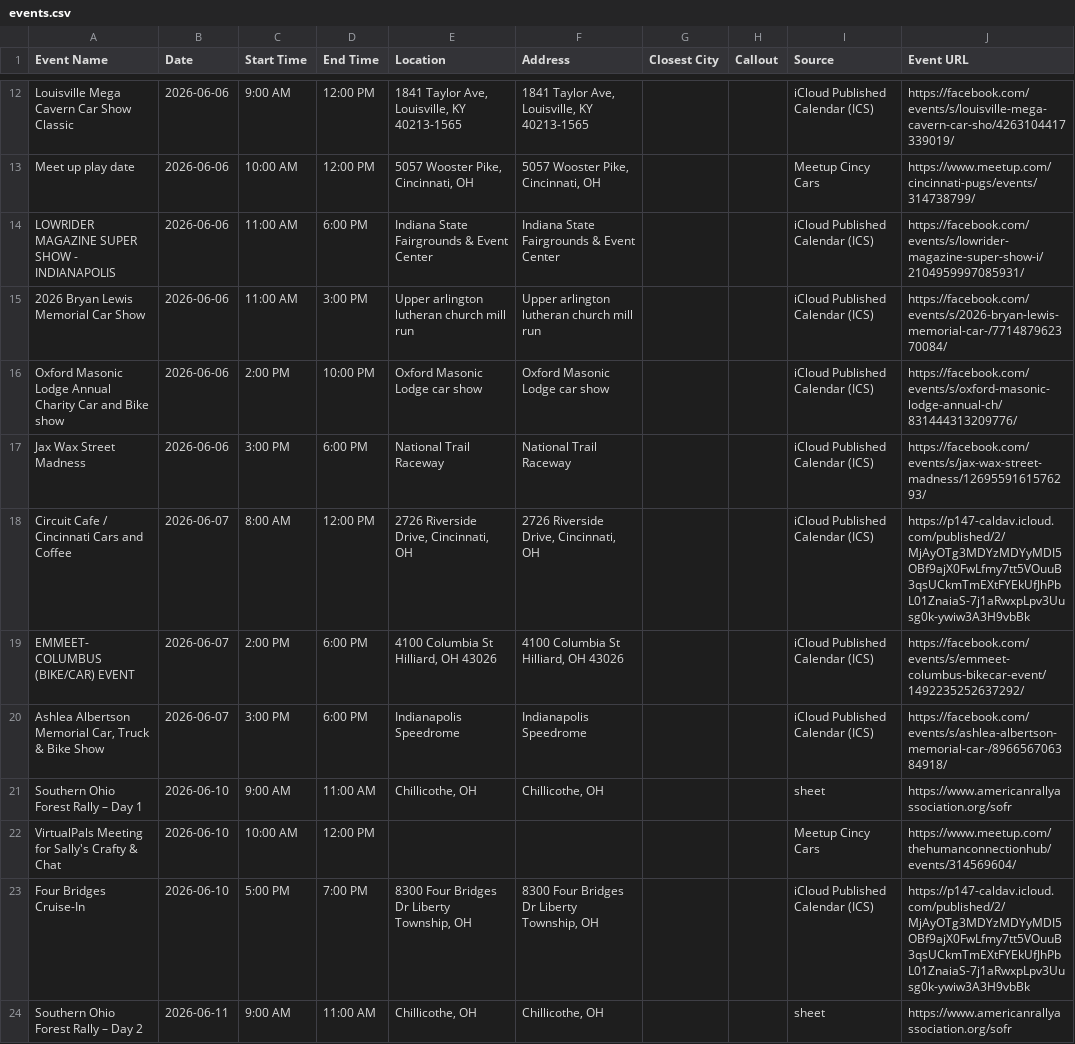
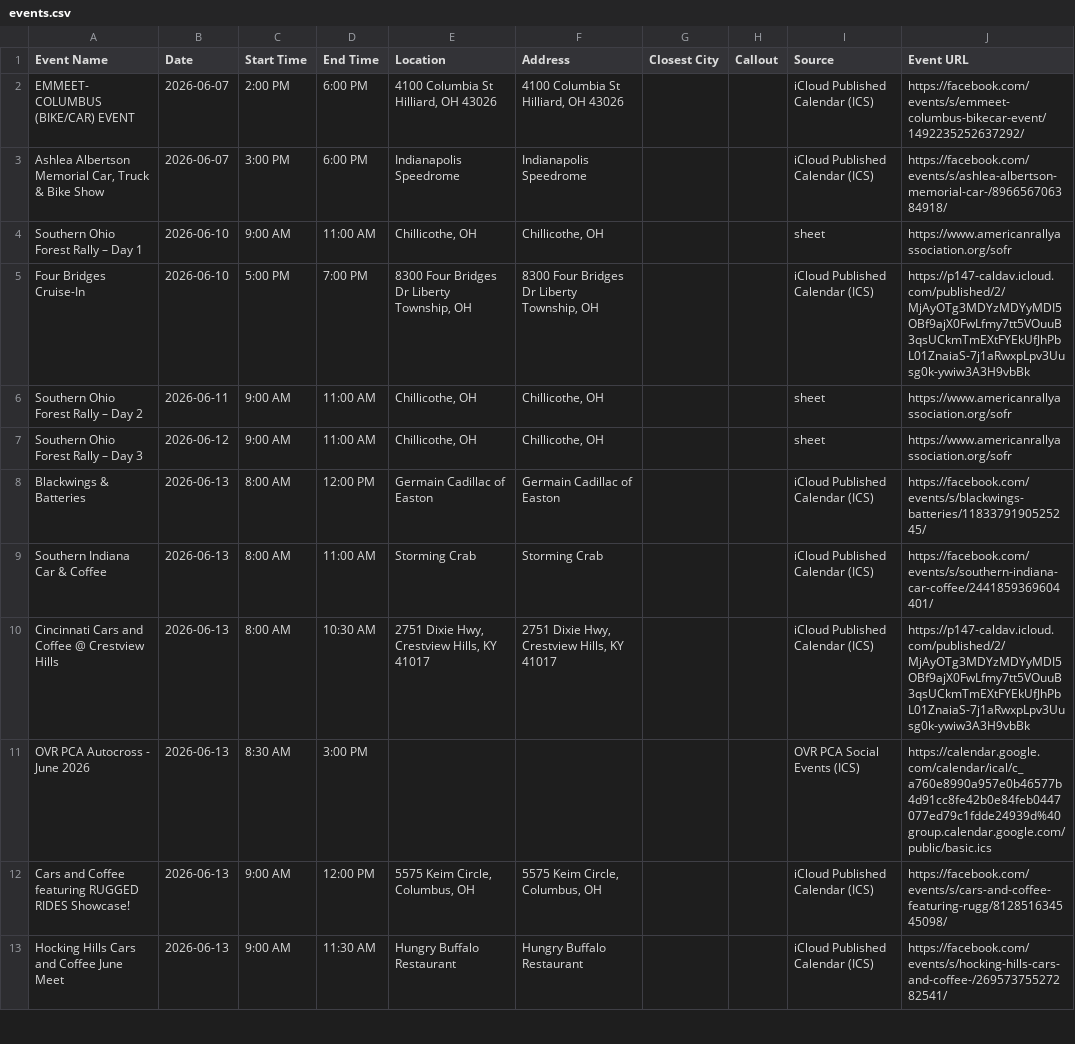
Before and after one commit to themessings/cincy-car-events, a CSV file: data/events.csv, drawn as a sheet; only a part is shown, gaps mark what is left out; the shorter side is filled out with more unchanged rows; removed rows and columns are numbered as before the commit, all else as after; the diff covers the shown part only; the diff names each change by its address in the sheet, - before the commit and + after, or states it on an @@ line.

Commit message:
Update Cincinnati-area car events

```diff
--- a/data/events.csv
+++ b/data/events.csv
-row 12: Louisville Mega Cavern Car Show Classic | 2026-06-06 | 9:00 AM | 12:00 PM | 1841 Taylor Ave, Louisville, KY 40213-1565 | 1841 Taylor Ave, Louisville, KY 40213-1565 |  |  | iCloud Published Calendar (ICS) | https://facebook.com/events/s/louisville-mega-cavern-car-sho/4263104417339019/
-row 13: Meet up play date | 2026-06-06 | 10:00 AM | 12:00 PM | 5057 Wooster Pike, Cincinnati, OH | 5057 Wooster Pike, Cincinnati, OH |  |  | Meetup Cincy Cars | https://www.meetup.com/cincinnati-pugs/events/314738799/
-row 14: LOWRIDER MAGAZINE SUPER SHOW - INDIANAPOLIS | 2026-06-06 | 11:00 AM | 6:00 PM | Indiana State Fairgrounds & Event Center | Indiana State Fairgrounds & Event Center |  |  | iCloud Published Calendar (ICS) | https://facebook.com/events/s/lowrider-magazine-super-show-i/2104959997085931/
-row 15: 2026 Bryan Lewis Memorial Car Show | 2026-06-06 | 11:00 AM | 3:00 PM | Upper arlington lutheran church mill run | Upper arlington lutheran church mill run |  |  | iCloud Published Calendar (ICS) | https://facebook.com/events/s/2026-bryan-lewis-memorial-car-/771487962370084/
-row 16: Oxford Masonic Lodge Annual Charity Car and Bike show | 2026-06-06 | 2:00 PM | 10:00 PM | Oxford Masonic Lodge car show | Oxford Masonic Lodge car show |  |  | iCloud Published Calendar (ICS) | https://facebook.com/events/s/oxford-masonic-lodge-annual-ch/831444313209776/
-row 17: Jax Wax Street Madness | 2026-06-06 | 3:00 PM | 6:00 PM | National Trail Raceway | National Trail Raceway |  |  | iCloud Published Calendar (ICS) | https://facebook.com/events/s/jax-wax-street-madness/1269559161576293/
-row 18: Circuit Cafe / Cincinnati Cars and Coffee | 2026-06-07 | 8:00 AM | 12:00 PM | 2726 Riverside Drive, Cincinnati, OH | 2726 Riverside Drive, Cincinnati, OH |  |  | iCloud Published Calendar (ICS) | https://p147-caldav.icloud.com/published/2/MjAyOTg3MDYzMDYyMDI5OBf9ajX0FwLfmy7tt5VOuuB3qsUCkmTmEXtFYEkUfJhPbL01ZnaiaS-7j1aRwxpLpv3Uusg0k-ywiw3A3H9vbBk
-row 22: VirtualPals Meeting for Sally's Crafty & Chat | 2026-06-10 | 10:00 AM | 12:00 PM |  |  |  |  | Meetup Cincy Cars | https://www.meetup.com/thehumanconnectionhub/events/314569604/
```
Also changed, not shown: 2 added rows and 13 removed rows elsewhere in this file, 3 other files.
